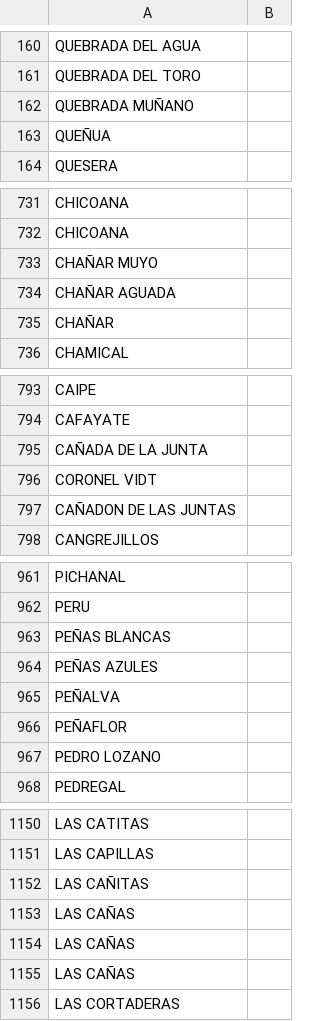
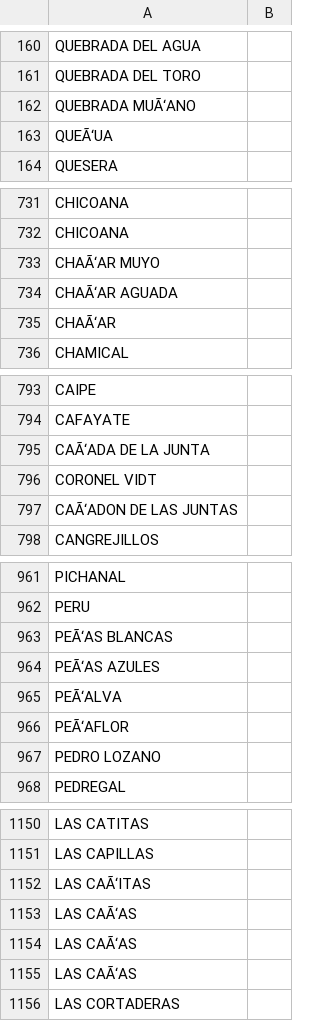
Before and after one commit to costadonifabricio/Trabajo_Pr-ctico_N2, a CSV file: provincias/Salta.csv, drawn as a sheet; only a part is shown, gaps mark what is left out; the diff covers the shown part only; the diff names each change by its address in the sheet, - before the commit and + after, or states it on an @@ line.

```diff
--- a/provincias/Salta.csv
+++ b/provincias/Salta.csv
-A162: QUEBRADA MUÑANO
+A162: QUEBRADA MUÃ‘ANO
-A163: QUEÑUA
+A163: QUEÃ‘UA
-A733: CHAÑAR MUYO
+A733: CHAÃ‘AR MUYO
-A734: CHAÑAR AGUADA
+A734: CHAÃ‘AR AGUADA
-A735: CHAÑAR
+A735: CHAÃ‘AR
-A795: CAÑADA DE LA JUNTA
+A795: CAÃ‘ADA DE LA JUNTA
-A797: CAÑADON DE LAS JUNTAS
+A797: CAÃ‘ADON DE LAS JUNTAS
-A963: PEÑAS BLANCAS
+A963: PEÃ‘AS BLANCAS
-A964: PEÑAS AZULES
+A964: PEÃ‘AS AZULES
-A965: PEÑALVA
+A965: PEÃ‘ALVA
-A966: PEÑAFLOR
+A966: PEÃ‘AFLOR
-A1152: LAS CAÑITAS
+A1152: LAS CAÃ‘ITAS
-A1153:A1155: LAS CAÑAS
+A1153:A1155: LAS CAÃ‘AS
```
Also changed, not shown: 27 edited cells elsewhere in this file, provincias/Catamarca.csv, provincias/Corrientes.csv, 22 other files.
